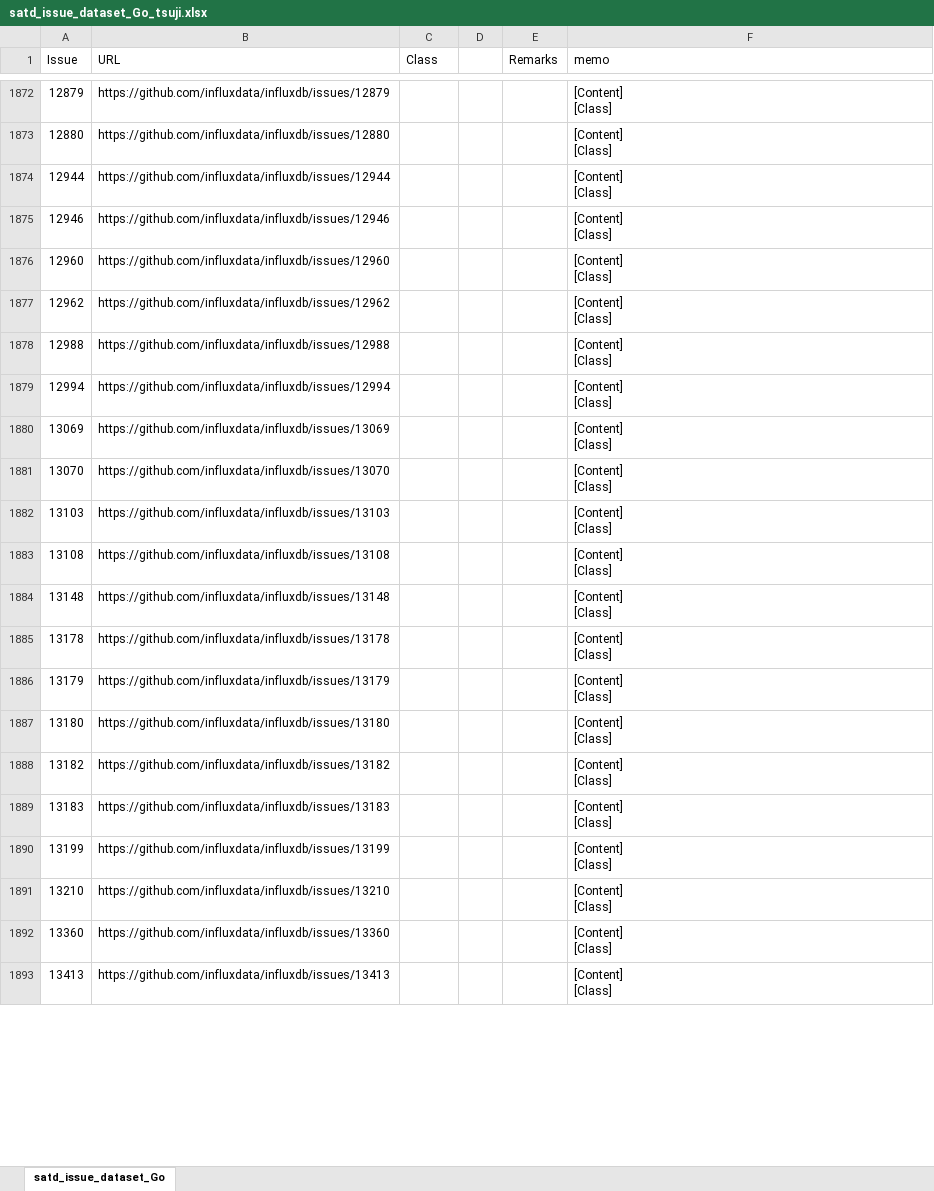
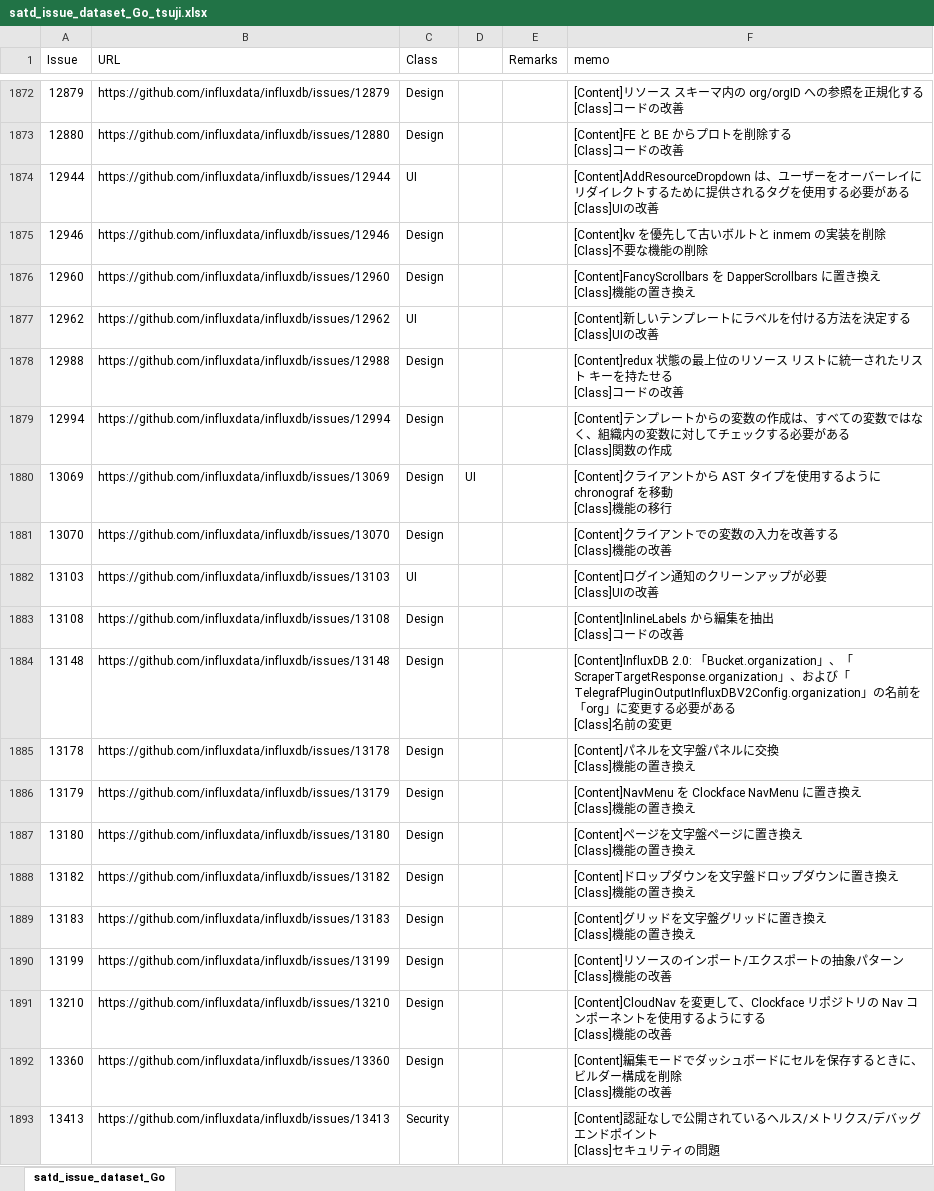
Before and after one commit to 3cywfym/td_dataset, an Excel workbook: satd_issue_dataset_Go_tsuji.xlsx, sheet satd_issue_dataset_Go, drawn as a sheet; only a part is shown, gaps mark what is left out; values as stored, in another font and other column widths than the file's, no borders; ↵ is a line break in a cell; the diff covers the shown part only; the diff names each change by its address in the sheet, - before the commit and + after, or states it on an @@ line.

```diff
--- a/satd_issue_dataset_Go_tsuji.xlsx (sheet satd_issue_dataset_Go)
+++ b/satd_issue_dataset_Go_tsuji.xlsx (sheet satd_issue_dataset_Go)
-C1872:C1873 (Class): (empty)
+C1872:C1873 (Class): Design
-F1872 (memo): [Content] ↵ [Class]
+F1872 (memo): [Content]リソース スキーマ内の org/orgID への参照を正規化する ↵ [Class]コードの改善
-F1873 (memo): [Content] ↵ [Class]
+F1873 (memo): [Content]FE と BE からプロトを削除する ↵ [Class]コードの改善
-C1874 (Class): (empty)
+C1874 (Class): UI
-F1874 (memo): [Content] ↵ [Class]
+F1874 (memo): [Content]AddResourceDropdown は、ユーザーをオーバーレイにリダイレクトするために提供されるタグを使用する必要がある ↵ [Class]UIの改善
-C1875:C1876 (Class): (empty)
+C1875:C1876 (Class): Design
-F1875 (memo): [Content] ↵ [Class]
+F1875 (memo): [Content]kv を優先して古いボルトと inmem の実装を削除 ↵ [Class]不要な機能の削除
-F1876 (memo): [Content] ↵ [Class]
+F1876 (memo): [Content]FancyScrollbars を DapperScrollbars に置き換え ↵ [Class]機能の置き換え
-C1877 (Class): (empty)
+C1877 (Class): UI
-F1877 (memo): [Content] ↵ [Class]
+F1877 (memo): [Content]新しいテンプレートにラベルを付ける方法を決定する ↵ [Class]UIの改善
-C1878:C1881 (Class): (empty)
+C1878:C1881 (Class): Design
-F1878 (memo): [Content] ↵ [Class]
+F1878 (memo): [Content]redux 状態の最上位のリソース リストに統一されたリスト キーを持たせる ↵ [Class]コードの改善
-F1879 (memo): [Content] ↵ [Class]
+F1879 (memo): [Content]テンプレートからの変数の作成は、すべての変数ではなく、組織内の変数に対してチェックする必要がある ↵ [Class]関数の作成
-D1880: (empty)
+D1880: UI
-F1880 (memo): [Content] ↵ [Class]
+F1880 (memo): [Content]クライアントから AST タイプを使用するように chronograf を移動 ↵ [Class]機能の移行
-F1881 (memo): [Content] ↵ [Class]
+F1881 (memo): [Content]クライアントでの変数の入力を改善する ↵ [Class]機能の改善
-C1882 (Class): (empty)
+C1882 (Class): UI
-F1882 (memo): [Content] ↵ [Class]
+F1882 (memo): [Content]ログイン通知のクリーンアップが必要 ↵ [Class]UIの改善
-C1883:C1892 (Class): (empty)
+C1883:C1892 (Class): Design
-F1883 (memo): [Content] ↵ [Class]
+F1883 (memo): [Content]InlineLabels から編集を抽出 ↵ [Class]コードの改善
-F1884 (memo): [Content] ↵ [Class]
+F1884 (memo): [Content]InfluxDB 2.0: 「Bucket.organization」、「ScraperTargetResponse.organization」、および「TelegrafPluginOutputInfluxDBV2Config.organization」の名前を「org」に変更する必要がある ↵ [Class]名前の変更
-F1885 (memo): [Content] ↵ [Class]
+F1885 (memo): [Content]パネルを文字盤パネルに交換 ↵ [Class]機能の置き換え
-F1886 (memo): [Content] ↵ [Class]
+F1886 (memo): [Content]NavMenu を Clockface NavMenu に置き換え ↵ [Class]機能の置き換え
-F1887 (memo): [Content] ↵ [Class]
+F1887 (memo): [Content]ページを文字盤ページに置き換え ↵ [Class]機能の置き換え
-F1888 (memo): [Content] ↵ [Class]
+F1888 (memo): [Content]ドロップダウンを文字盤ドロップダウンに置き換え ↵ [Class]機能の置き換え
-F1889 (memo): [Content] ↵ [Class]
+F1889 (memo): [Content]グリッドを文字盤グリッドに置き換え ↵ [Class]機能の置き換え
-F1890 (memo): [Content] ↵ [Class]
+F1890 (memo): [Content]リソースのインポート/エクスポートの抽象パターン ↵ [Class]機能の改善
-F1891 (memo): [Content] ↵ [Class]
+F1891 (memo): [Content]CloudNav を変更して、Clockface リポジトリの Nav コンポーネントを使用するようにする ↵ [Class]機能の改善
-F1892 (memo): [Content] ↵ [Class]
+F1892 (memo): [Content]編集モードでダッシュボードにセルを保存するときに、ビルダー構成を削除 ↵ [Class]機能の改善
-C1893 (Class): (empty)
+C1893 (Class): Security
-F1893 (memo): [Content] ↵ [Class]
+F1893 (memo): [Content]認証なしで公開されているヘルス/メトリクス/デバッグ エンドポイント ↵ [Class]セキュリティの問題
```
Also changed, not shown: 57 edited cells elsewhere in this sheet.
